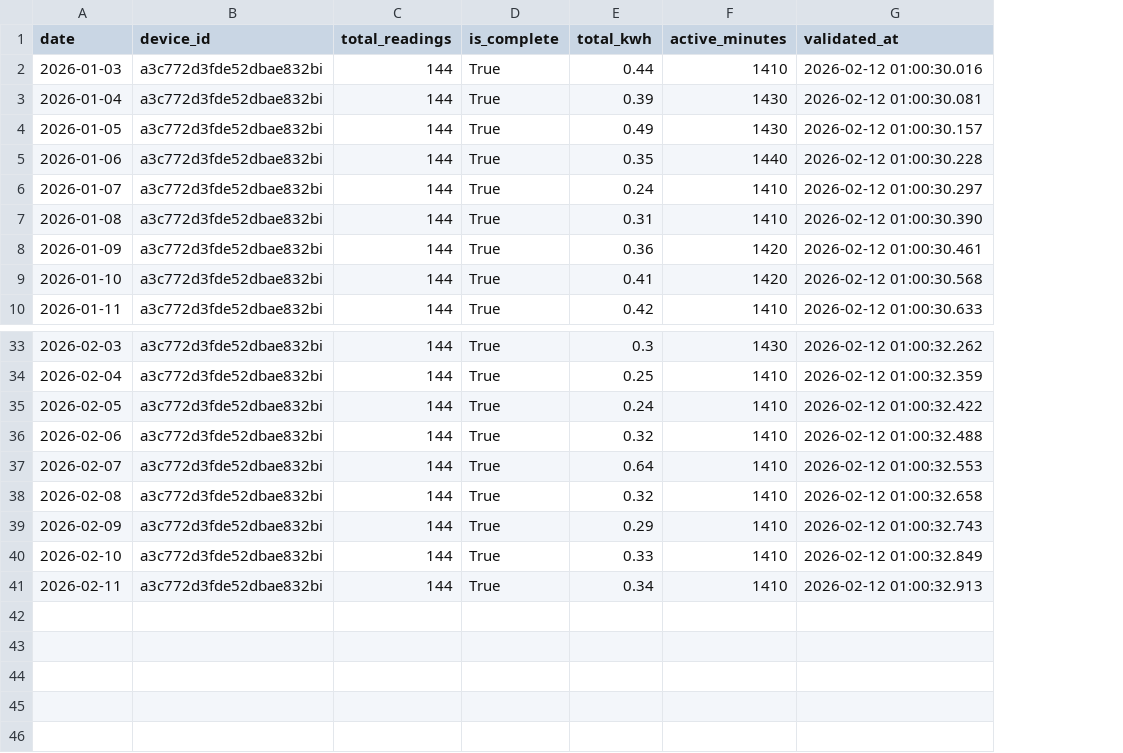
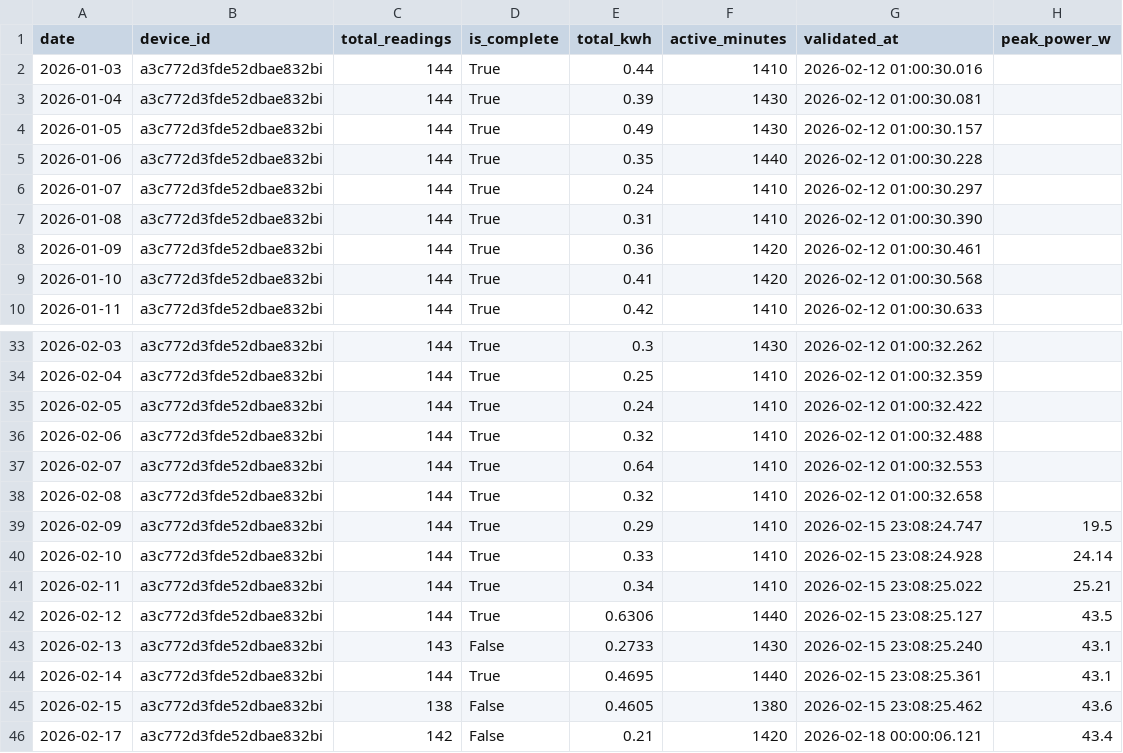
Before and after one commit to geovportodo14/Sarimax-Thesis, a CSV file: data/exports/electric_fan_daily_summaries.csv, drawn as a sheet; only a part is shown, gaps mark what is left out; the diff names each change by its address in the sheet, - before the commit and + after, or states it on an @@ line.

```diff
--- a/data/exports/electric_fan_daily_summaries.csv
+++ b/data/exports/electric_fan_daily_summaries.csv
+column H (peak_power_w), rows 39-41: 19.5 | 24.14 | 25.21
-G39 (validated_at): 2026-02-12 01:00:32.743
+G39 (validated_at): 2026-02-15 23:08:24.747
-G40 (validated_at): 2026-02-12 01:00:32.849
+G40 (validated_at): 2026-02-15 23:08:24.928
-G41 (validated_at): 2026-02-12 01:00:32.913
+G41 (validated_at): 2026-02-15 23:08:25.022
+row 42: 2026-02-12 | a3c772d3fde52dbae832bi | 144 | True | 0.6306 | 1440 | 2026-02-15 23:08:25.127 | 43.5
+row 43: 2026-02-13 | a3c772d3fde52dbae832bi | 143 | False | 0.2733 | 1430 | 2026-02-15 23:08:25.240 | 43.1
+row 44: 2026-02-14 | a3c772d3fde52dbae832bi | 144 | True | 0.4695 | 1440 | 2026-02-15 23:08:25.361 | 43.1
+row 45: 2026-02-15 | a3c772d3fde52dbae832bi | 138 | False | 0.4605 | 1380 | 2026-02-15 23:08:25.462 | 43.6
+row 46: 2026-02-17 | a3c772d3fde52dbae832bi | 142 | False | 0.21 | 1420 | 2026-02-18 00:00:06.121 | 43.4
```
Also changed, not shown: data/exports/refrigerator_daily_summaries.csv, data/final/model_ready_a3986d20c19f33c7c107fw.csv, 17 other files.
